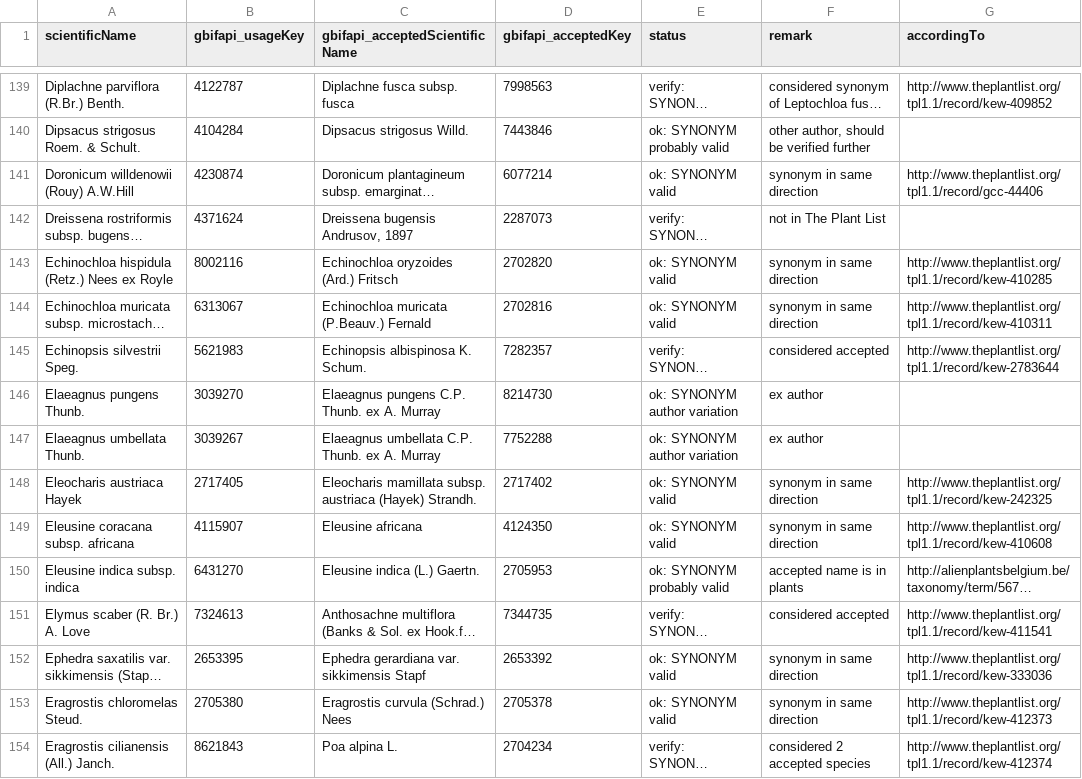
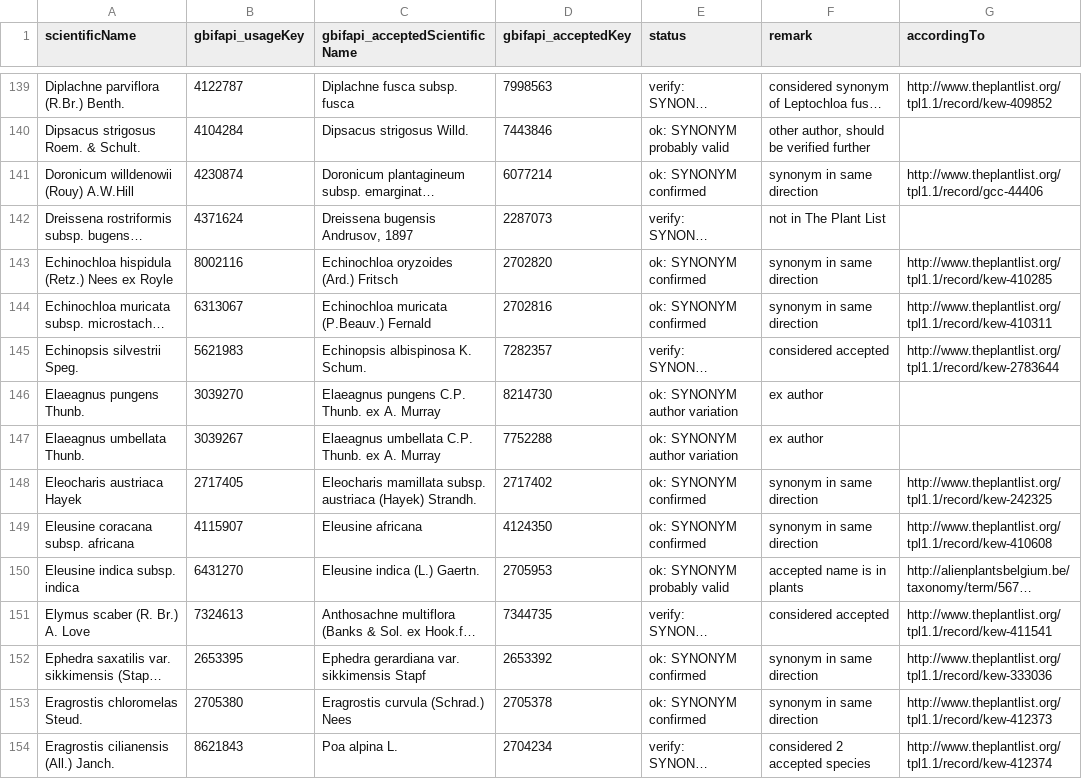
Before and after one commit to trias-project/alien-species-checklist, a TSV file: data/vocabularies/verified-synonyms.tsv, drawn as a sheet; only a part is shown, gaps mark what is left out; long unchanged cells end in …; the diff covers the shown part only; the diff names each change by its address in the sheet, - before the commit and + after, or states it on an @@ line.

Commit message:
Use "SYNONYM confirmed" + verify synonyms some more

```diff
--- a/data/vocabularies/verified-synonyms.tsv
+++ b/data/vocabularies/verified-synonyms.tsv
-E141 (status): ok: SYNONYM valid
+E141 (status): ok: SYNONYM confirmed
-E143:E144 (status): ok: SYNONYM valid
+E143:E144 (status): ok: SYNONYM confirmed
-E148:E149 (status): ok: SYNONYM valid
+E148:E149 (status): ok: SYNONYM confirmed
-E152:E153 (status): ok: SYNONYM valid
+E152:E153 (status): ok: SYNONYM confirmed
```
Also changed, not shown: 189 edited cells elsewhere in this file.
